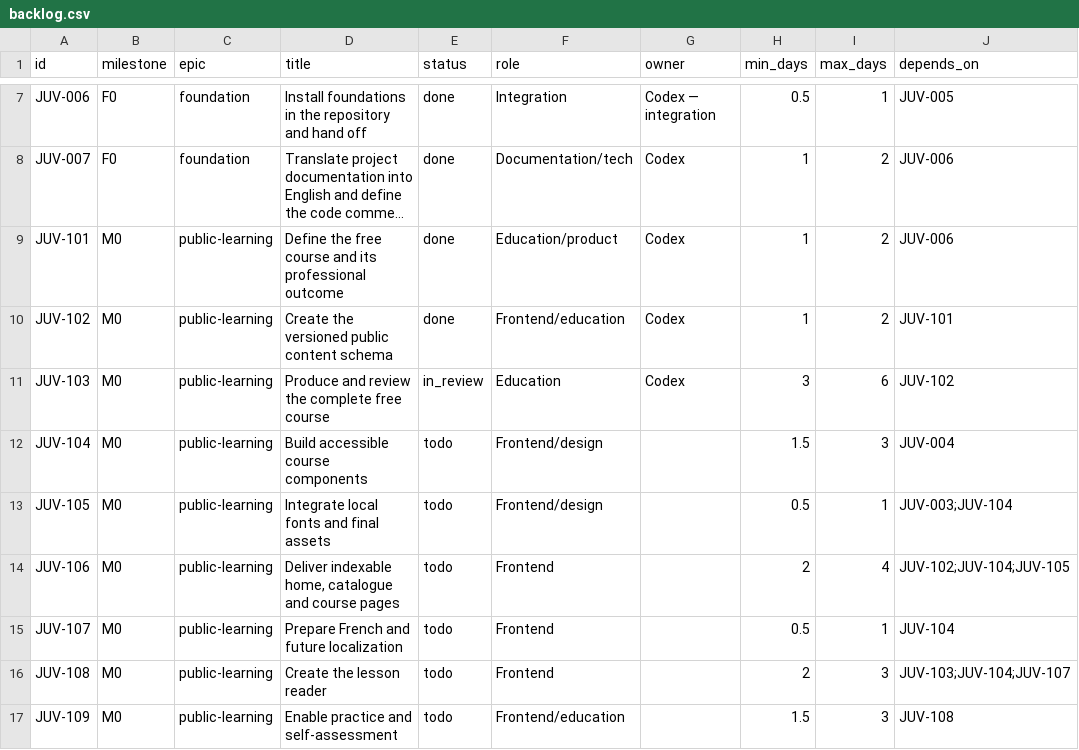
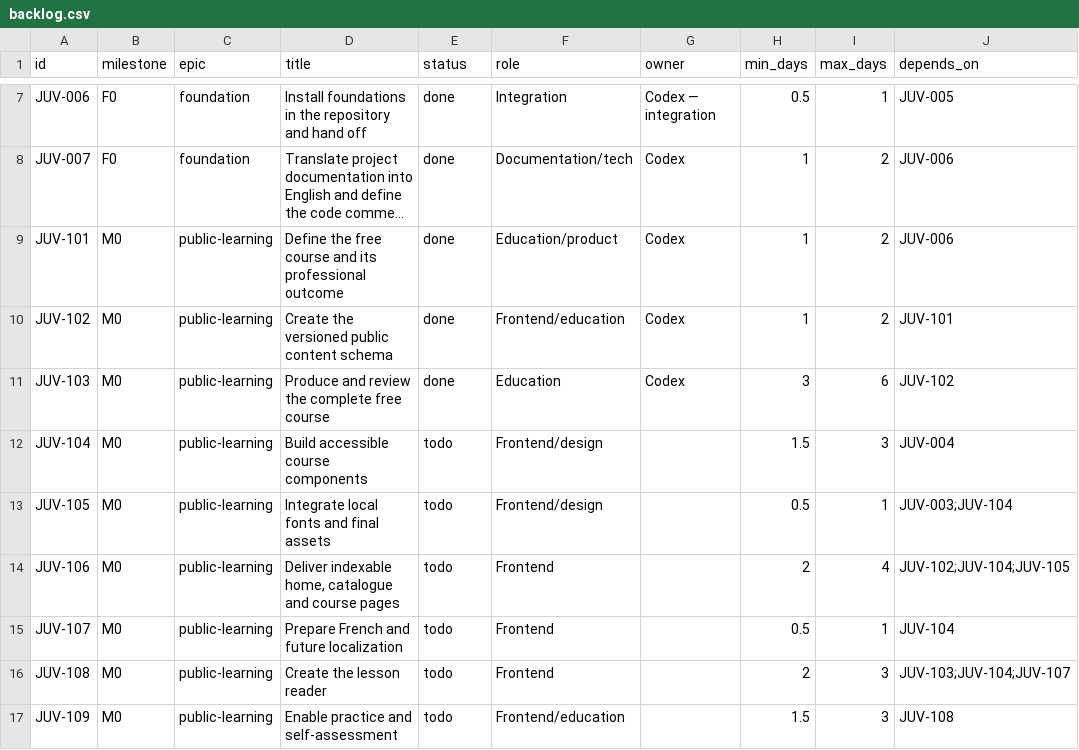
Before and after one commit to Bob-Light1/juvanga, a CSV file: docs/backlog/backlog.csv, drawn as a sheet; only a part is shown, gaps mark what is left out; long unchanged cells end in …; the diff names each change by its address in the sheet, - before the commit and + after, or states it on an @@ line.

Commit message:
docs(learning): JUV-103 record human acceptance and close ticket

```diff
--- a/docs/backlog/backlog.csv
+++ b/docs/backlog/backlog.csv
-E11 (status): in_review
+E11 (status): done
```
Also changed, not shown: 11 other files.
